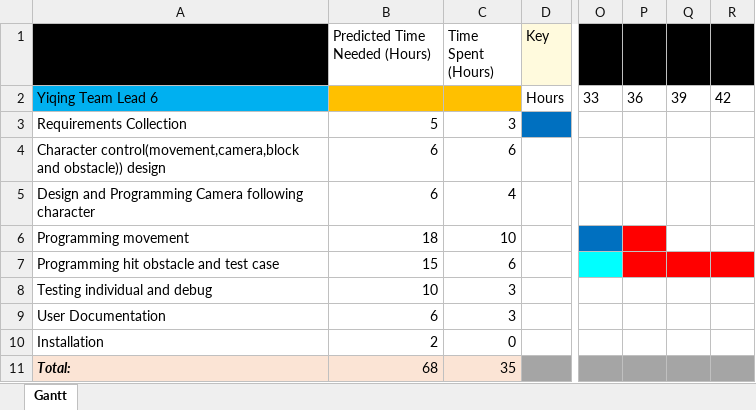
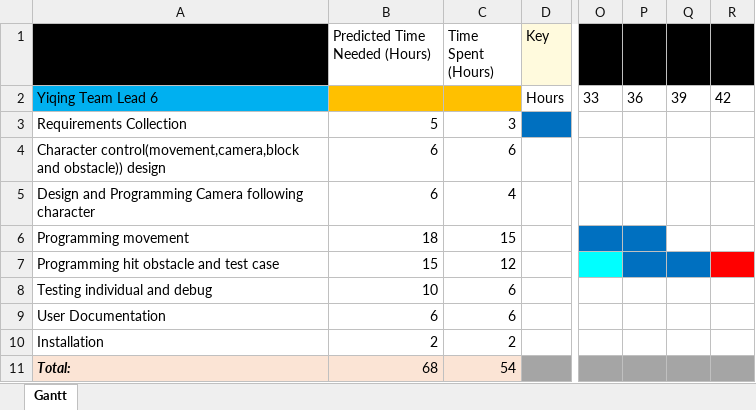
Before and after one commit to loweffort/BeatRunner, an Excel workbook: doc/YM/Gantt.xlsx, sheet Gantt, drawn as a sheet; only a part is shown, gaps mark what is left out; values as stored, in another font and other column widths than the file's, no borders; the diff names each change by its address in the sheet, - before the commit and + after, or states it on an @@ line.

Commit message:
gantt update

```diff
--- a/doc/YM/Gantt.xlsx (sheet Gantt)
+++ b/doc/YM/Gantt.xlsx (sheet Gantt)
-C6 (Time Spent (Hours)): 10
+C6 (Time Spent (Hours)): 15
-P6 fill: #FF0000
+P6 fill: #0070C0
-C7 (Time Spent (Hours)): 6
+C7 (Time Spent (Hours)): 12
-P7:Q7 fill: #FF0000
+P7:Q7 fill: #0070C0
-C8:C9 (Time Spent (Hours)): 3
+C8:C9 (Time Spent (Hours)): 6
-C10 (Time Spent (Hours)): 0
+C10 (Time Spent (Hours)): 2
-C11 (Time Spent (Hours)): 35
+C11 (Time Spent (Hours)): 54
```
